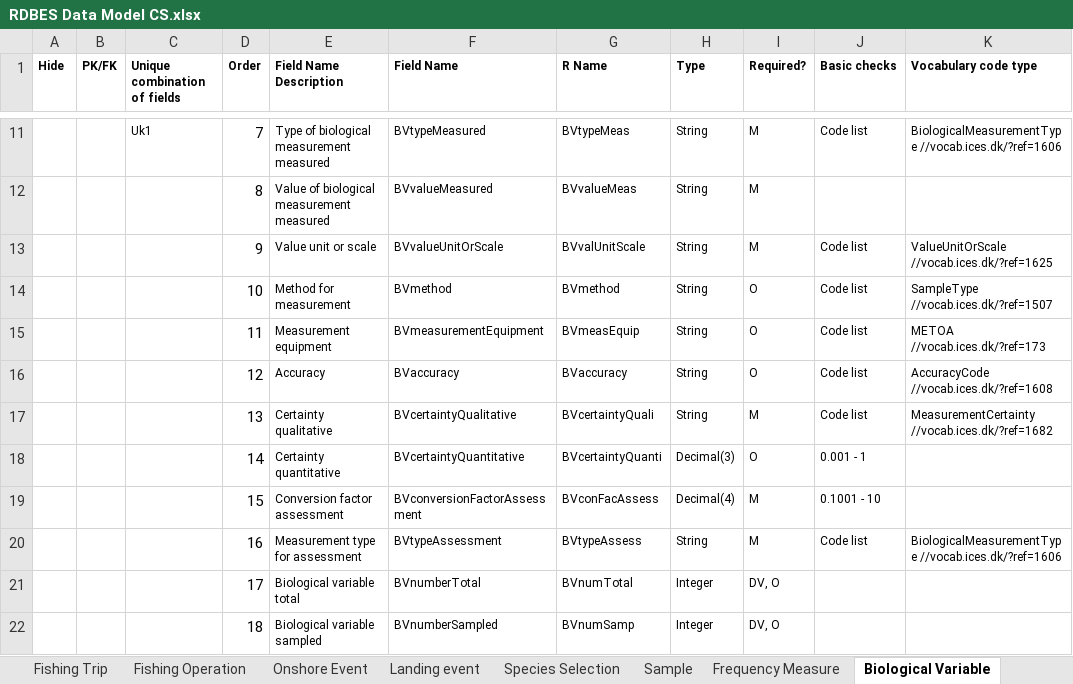
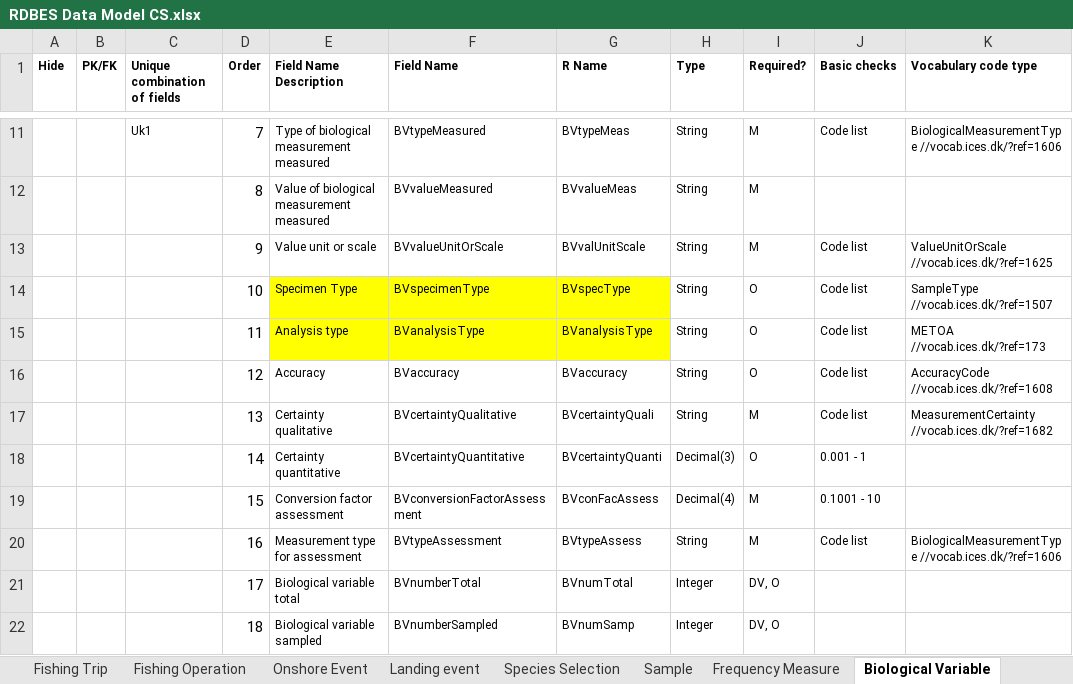
Before and after one commit to ices-tools-dev/RDBEScore, an Excel workbook: data-raw/dataFormat/RDBES Data Model CS.xlsx, sheet Biological Variable, drawn as a sheet; only a part is shown, gaps mark what is left out; values as stored, in another font and other column widths than the file's, no borders; the diff names each change by its address in the sheet, - before the commit and + after, or states it on an @@ line.

```diff
--- a/data-raw/dataFormat/RDBES Data Model CS.xlsx (sheet Biological Variable)
+++ b/data-raw/dataFormat/RDBES Data Model CS.xlsx (sheet Biological Variable)
-E14 (Field Name Description): Method for measurement
+E14 (Field Name Description): Specimen Type
-E14:G15 fill: none
+E14:G15 fill: #FFFF00
-F14 (Field Name): BVmethod
+F14 (Field Name): BVspecimenType
-G14 (R Name): BVmethod
+G14 (R Name): BVspecType
-E15 (Field Name Description): Measurement equipment
+E15 (Field Name Description): Analysis type
-F15 (Field Name): BVmeasurementEquipment
+F15 (Field Name): BVanalysisType
-G15 (R Name): BVmeasEquip
+G15 (R Name): BVanalysisType
```
Also changed, not shown: sheet Fishing Operation, sheet Sample, sheet Landing event, sheet Species Selection, sheet Fishing Trip, sheet Design, 2 more sheets, other sheet tabs, formulas that keep their value, data-raw/dataFormat/RDBES Data Model CL CE.xlsx, data-raw/dataFormat/RDBES Data Model VD SL.xlsx.
